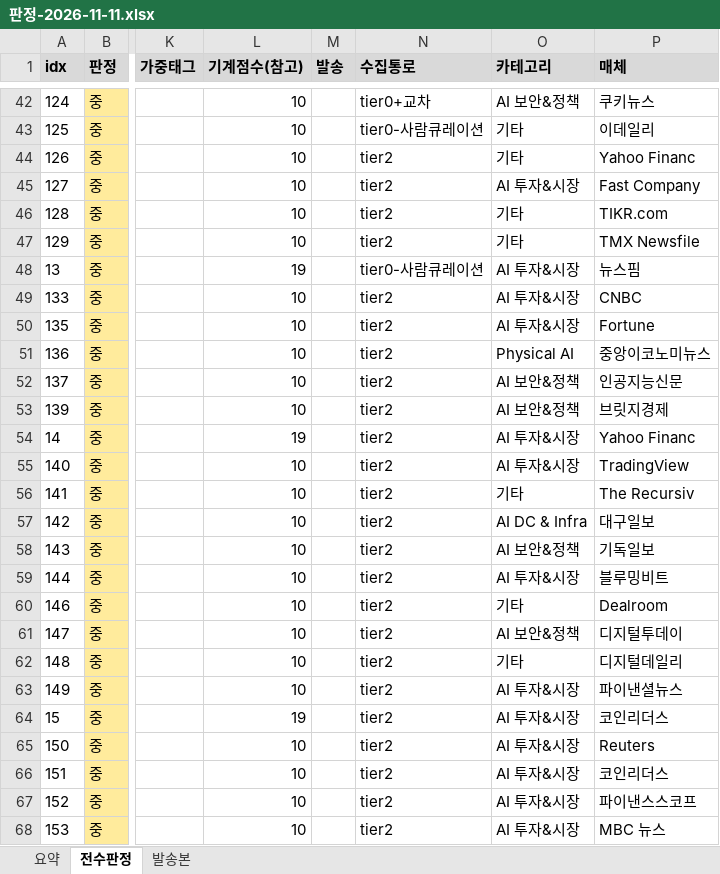
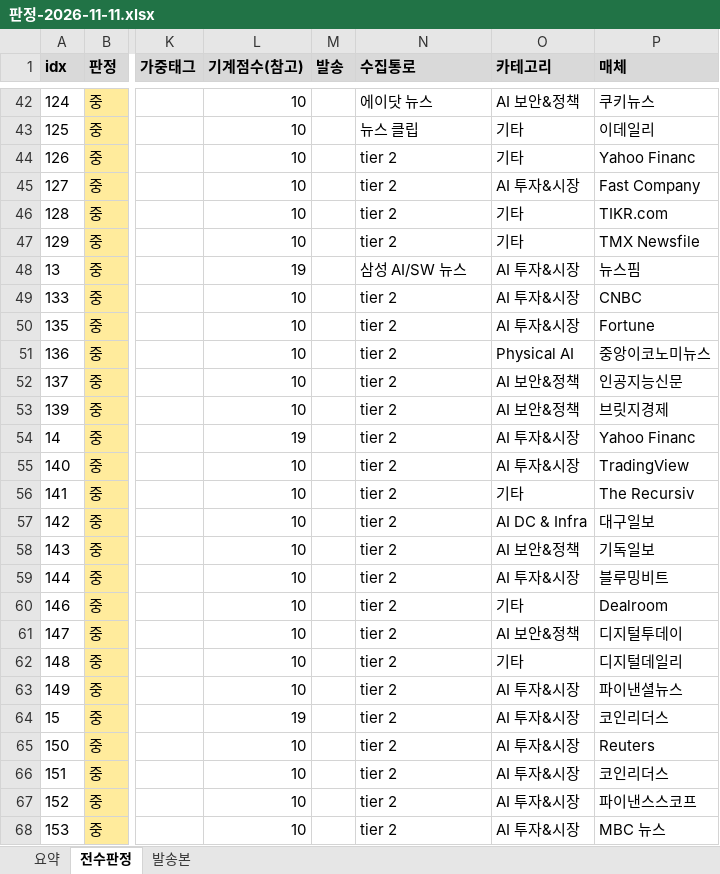
Before and after one commit to hijsh994-maker/daily-tech-brief, an Excel workbook: out/판정-2026-11-11.xlsx, sheet 전수판정, drawn as a sheet; only a part is shown, gaps mark what is left out; values as stored, in another font and other column widths than the file's, no borders; the diff covers the shown part only; the diff names each change by its address in the sheet, - before the commit and + after, or states it on an @@ line.

```diff
--- a/out/판정-2026-11-11.xlsx (sheet 전수판정)
+++ b/out/판정-2026-11-11.xlsx (sheet 전수판정)
-N42 (수집통로): tier0+교차
+N42 (수집통로): 에이닷 뉴스
-N43 (수집통로): tier0-사람큐레이션
+N43 (수집통로): 뉴스 클립
-N44:N47 (수집통로): tier2
+N44:N47 (수집통로): tier 2
-N48 (수집통로): tier0-사람큐레이션
+N48 (수집통로): 삼성 AI/SW 뉴스
-N49:N68 (수집통로): tier2
+N49:N68 (수집통로): tier 2
```
Also changed, not shown: 11 added rows, 11 removed rows and 526 edited cells elsewhere in this sheet, sheet 요약, 3 other files.
